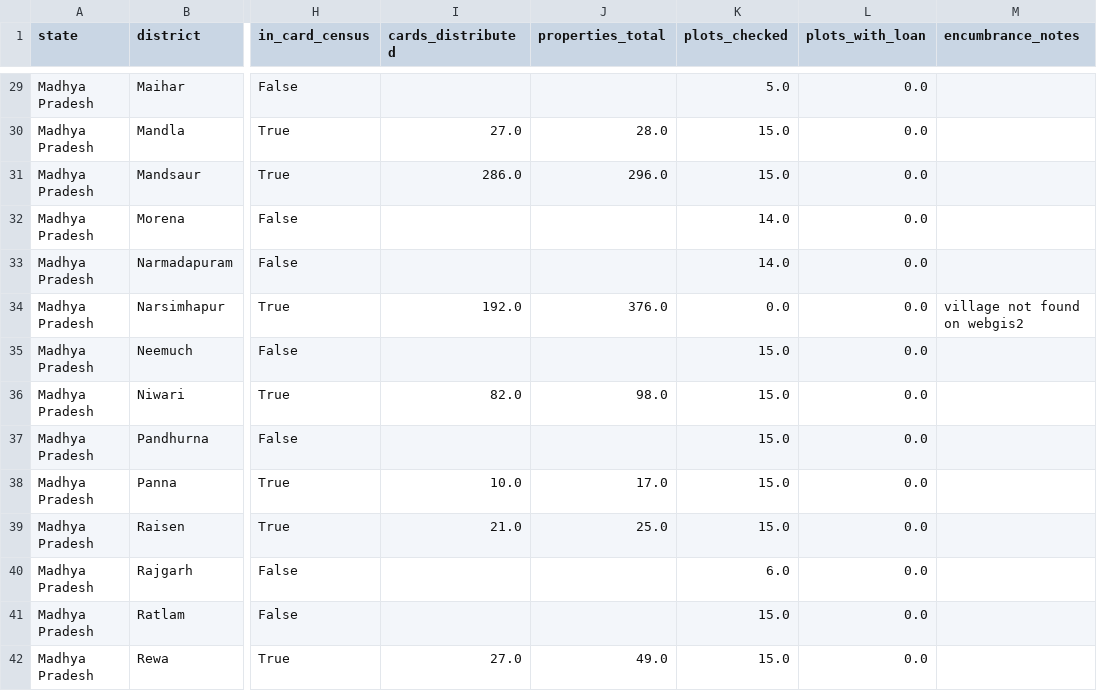
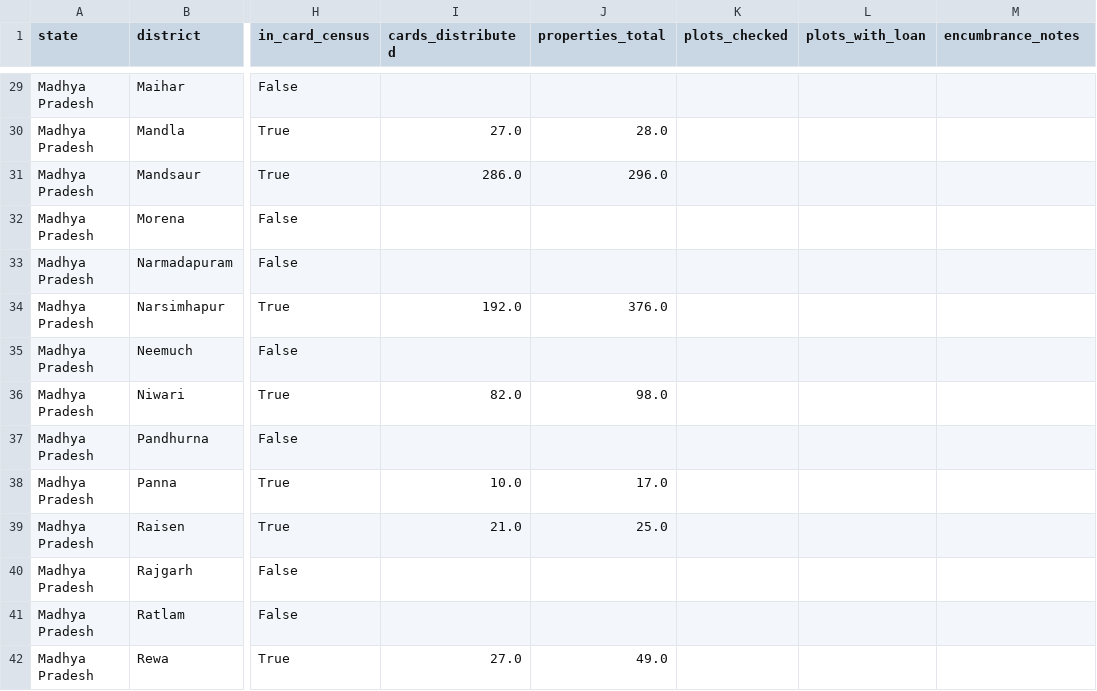
Before and after one commit to SpongeBobCircleShort/svamitva-collateral-audit, a CSV file: data/vet_worklist.csv, drawn as a sheet; only a part is shown, gaps mark what is left out; the diff covers the shown part only; the diff names each change by its address in the sheet, - before the commit and + after, or states it on an @@ line.

```diff
--- a/data/vet_worklist.csv
+++ b/data/vet_worklist.csv
-K29 (plots_checked): 5.0
+K29 (plots_checked): (empty)
-L29:L42 (plots_with_loan): 0.0
+L29:L42 (plots_with_loan): (empty)
-K30:K31 (plots_checked): 15.0
+K30:K31 (plots_checked): (empty)
-K32:K33 (plots_checked): 14.0
+K32:K33 (plots_checked): (empty)
-K34 (plots_checked): 0.0
+K34 (plots_checked): (empty)
-M34 (encumbrance_notes): village not found on webgis2
+M34 (encumbrance_notes): (empty)
-K35:K39 (plots_checked): 15.0
+K35:K39 (plots_checked): (empty)
-K40 (plots_checked): 6.0
+K40 (plots_checked): (empty)
-K41:K42 (plots_checked): 15.0
+K41:K42 (plots_checked): (empty)
```
Also changed, not shown: 88 edited cells elsewhere in this file, 1 other file.
